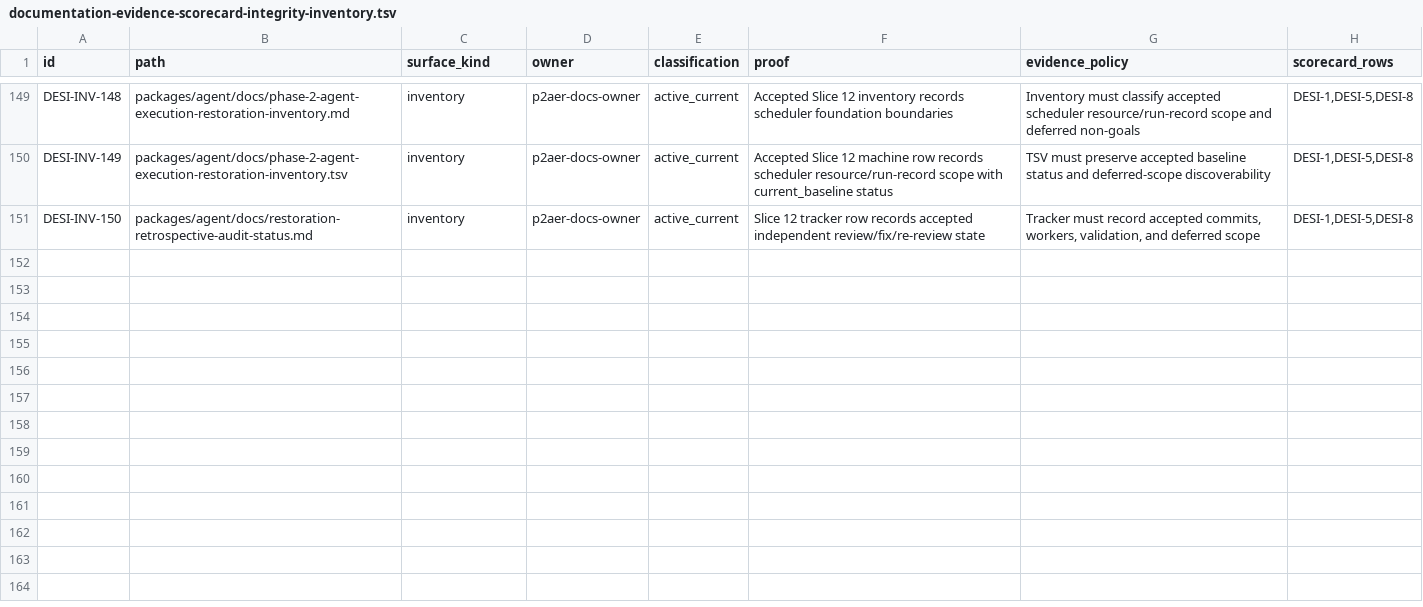
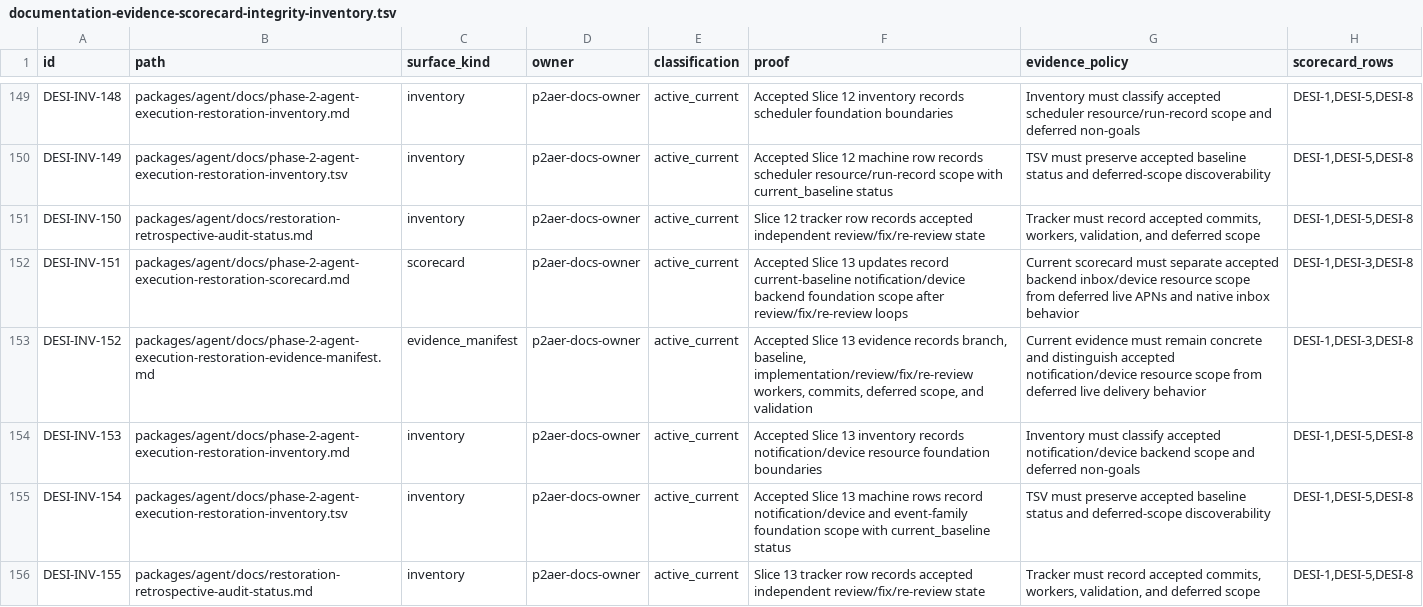
Before and after one commit to mhismail3/tron, a TSV file: packages/agent/docs/documentation-evidence-scorecard-integrity-inventory.tsv, drawn as a sheet; only a part is shown, gaps mark what is left out; the diff names each change by its address in the sheet, - before the commit and + after, or states it on an @@ line.

Commit message:
docs: accept phase 2 slice 13

```diff
--- a/packages/agent/docs/documentation-evidence-scorecard-integrity-inventory.tsv
+++ b/packages/agent/docs/documentation-evidence-scorecard-integrity-inventory.tsv
+row 152: DESI-INV-151 | packages/agent/docs/phase-2-agent-execution-restoration-scorecard.md | scorecard | p2aer-docs-owner | active_current | Accepted Slice 13 updates record current-baseline notification/device backend foundation scope after review/fix/re-review loops | Current scorecard must separate accepted backend inbox/device resource scope from deferred live APNs and native inbox behavior | DESI-1,DESI-3,DESI-8
+row 153: DESI-INV-152 | packages/agent/docs/phase-2-agent-execution-restoration-evidence-manifest.md | evidence_manifest | p2aer-docs-owner | active_current | Accepted Slice 13 evidence records branch, baseline, implementation/review/fix/re-review workers, commits, deferred scope, and validation | Current evidence must remain concrete and distinguish accepted notification/device resource scope from deferred live delivery behavior | DESI-1,DESI-3,DESI-8
+row 154: DESI-INV-153 | packages/agent/docs/phase-2-agent-execution-restoration-inventory.md | inventory | p2aer-docs-owner | active_current | Accepted Slice 13 inventory records notification/device resource foundation boundaries | Inventory must classify accepted notification/device backend scope and deferred non-goals | DESI-1,DESI-5,DESI-8
+row 155: DESI-INV-154 | packages/agent/docs/phase-2-agent-execution-restoration-inventory.tsv | inventory | p2aer-docs-owner | active_current | Accepted Slice 13 machine rows record notification/device and event-family foundation scope with current_baseline status | TSV must preserve accepted baseline status and deferred-scope discoverability | DESI-1,DESI-5,DESI-8
+row 156: DESI-INV-155 | packages/agent/docs/restoration-retrospective-audit-status.md | inventory | p2aer-docs-owner | active_current | Slice 13 tracker row records accepted independent review/fix/re-review state | Tracker must record accepted commits, workers, validation, and deferred scope | DESI-1,DESI-5,DESI-8
```
Also changed, not shown: packages/agent/docs/baseline-pre-restoration-closure-inventory.tsv, packages/agent/docs/hierarchical-rearchitecture-current-ownership-map.tsv, 10 other files.
